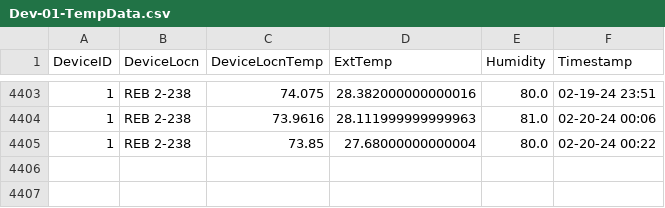
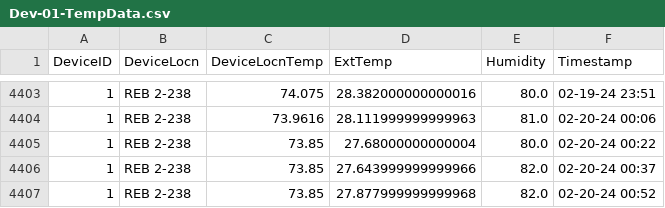
Before and after one commit to adisarun30/GitTempLog, a CSV file: Dev-01-TempData.csv, drawn as a sheet; only a part is shown, gaps mark what is left out.

Commit message:
Temperature data commit for room REB 2-238 at Tue Feb 20 01:06:59 2024

```diff
--- a/Dev-01-TempData.csv
+++ b/Dev-01-TempData.csv
@@ -4405 +4405,3 @@ DeviceID,DeviceLocn,DeviceLocnTemp,ExtTemp,Humidity,Timestamp
 1,REB 2-238,73.85,27.68000000000004,80.0,02-20-24 00:22
+1,REB 2-238,73.85,27.643999999999966,82.0,02-20-24 00:37
+1,REB 2-238,73.85,27.877999999999968,82.0,02-20-24 00:52
```
